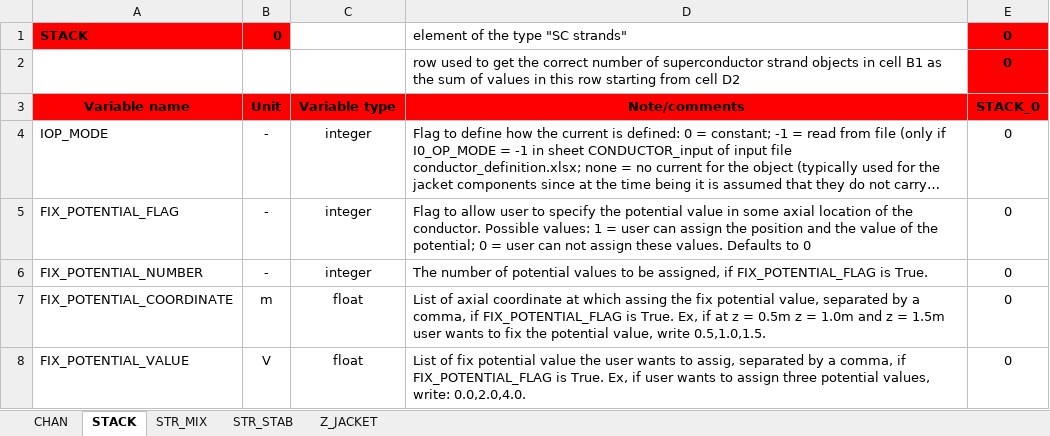
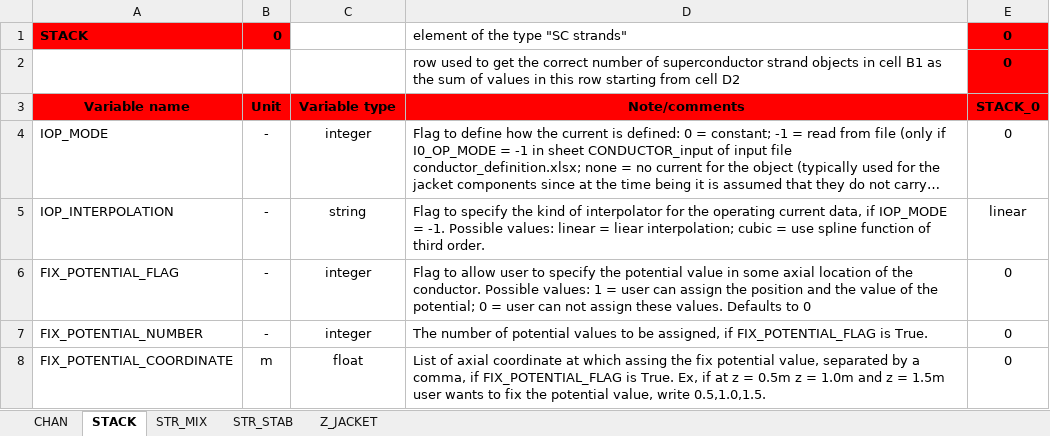
Before and after one commit to MAHTEP/OPENSC2, an Excel workbook: source_code/input_files/input_file_template/template_conductor_1_operation.xlsx, sheet STACK, drawn as a sheet; only a part is shown; the shorter side is filled out with more unchanged rows; long unchanged cells end in …; values as stored, in another font and other column widths than the file's, no borders; the diff names each change by its address in the sheet, - before the commit and + after, or states it on an @@ line.

Commit message:
chore: add flag IOP_INTERPOLATION
Addedd flag IOP_INTERPOLATION in sheet STACK of input tile template_conductor_1_operation.xlsx

modified:   input_files/input_file_template/template_conductor_1_operation.xlsx

```diff
--- a/source_code/input_files/input_file_template/template_conductor_1_operation.xlsx (sheet STACK)
+++ b/source_code/input_files/input_file_template/template_conductor_1_operation.xlsx (sheet STACK)
+row 5: IOP_INTERPOLATION | - | string | Flag to specify the kind of interpolator for the operating current data, if IOP_MODE = -1. Possible values: linear = liear interpolation; cubic = use spline function of third order. | linear
```
